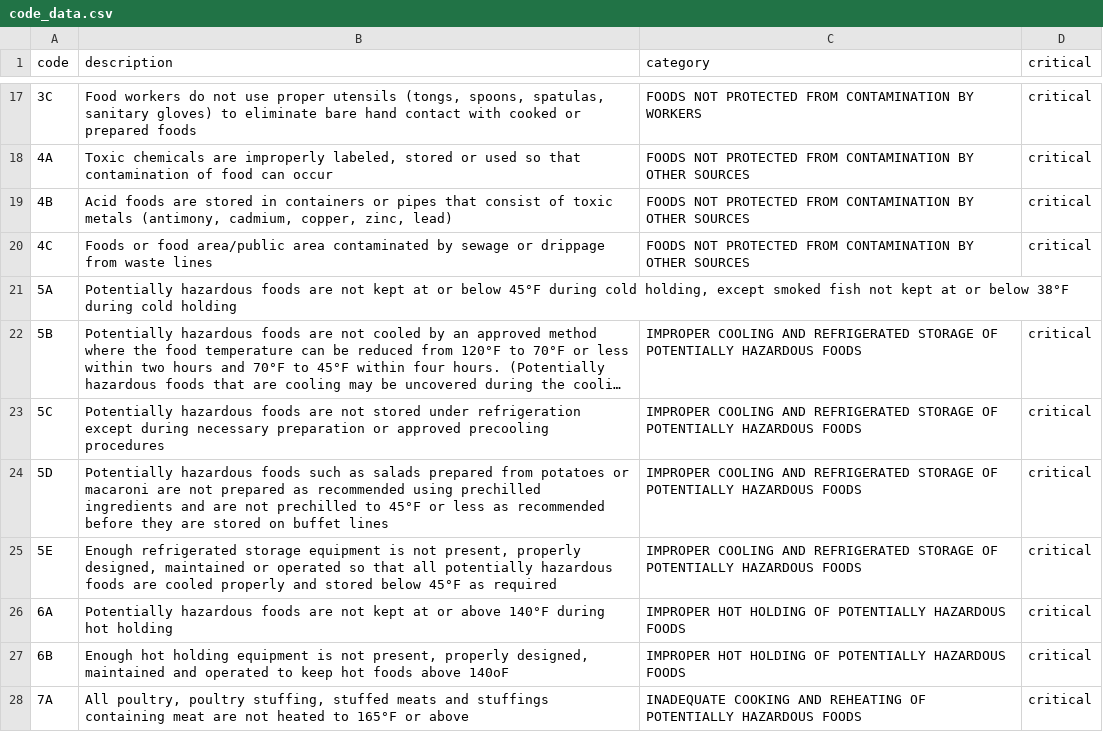
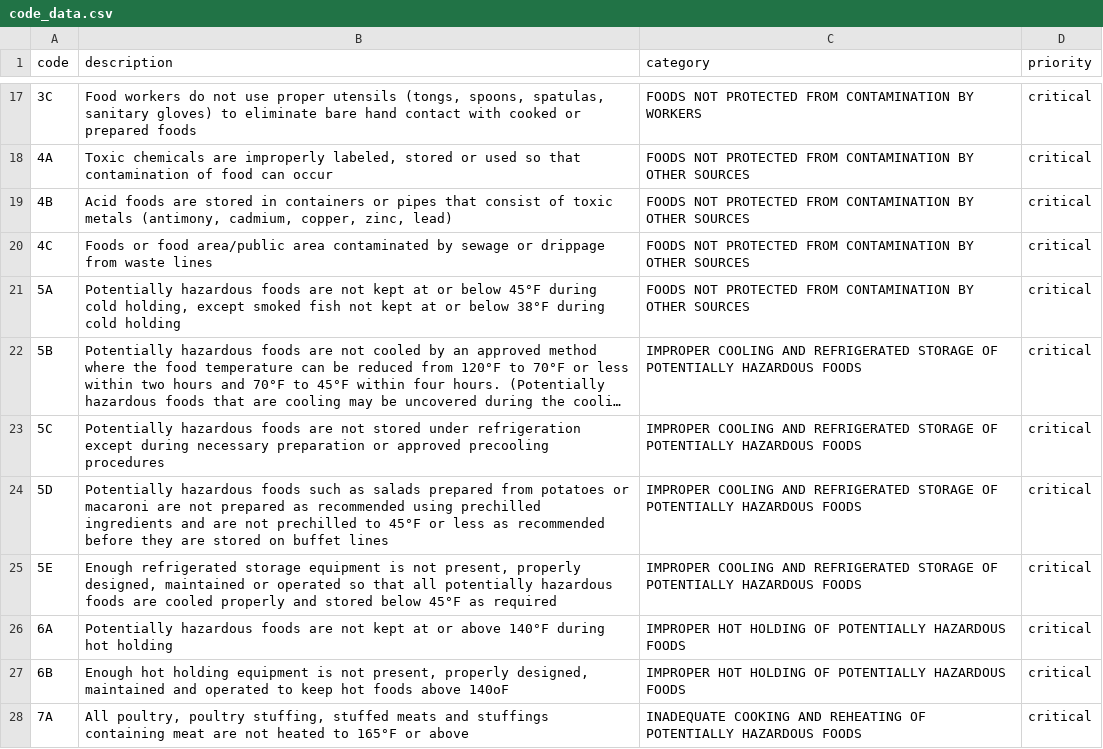
Before and after one commit to milazz27/NYS-Food-Inspection-, a CSV file: Data/code_data.csv, drawn as a sheet; only a part is shown, gaps mark what is left out; long unchanged cells end in …; the diff names each change by its address in the sheet, - before the commit and + after, or states it on an @@ line.

Commit message:
finished collecting data; working on sending in code and health dept data to db

```diff
--- a/Data/code_data.csv
+++ b/Data/code_data.csv
-D1: critical
+D1: priority
-C21 (category): (empty)
+C21 (category): FOODS NOT PROTECTED FROM CONTAMINATION BY OTHER SOURCES
-D21 (priority): (empty)
+D21 (priority): critical
```
Also changed, not shown: 1 other file.
